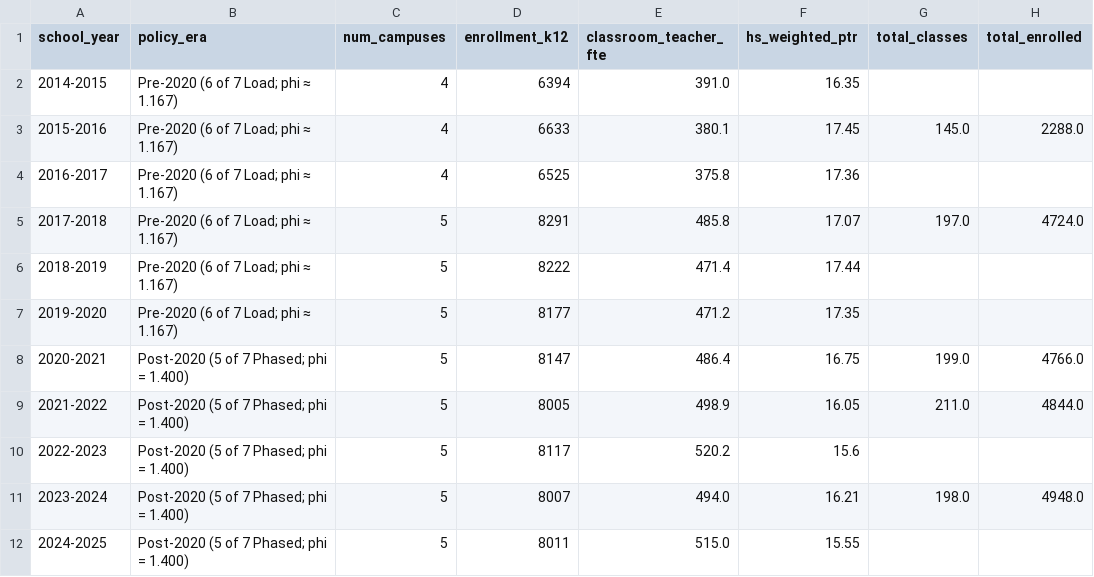
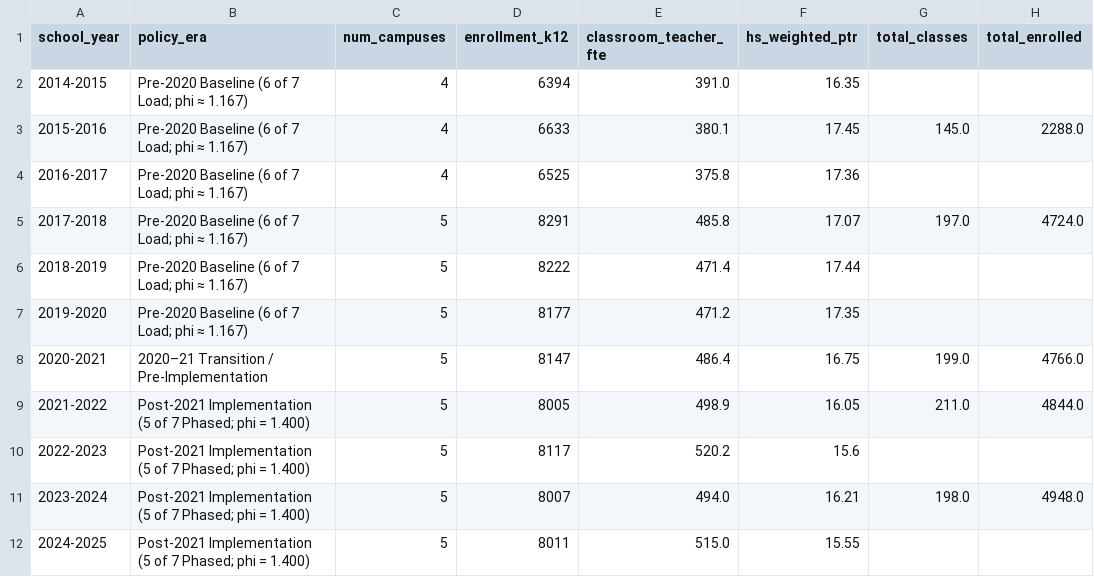
Before and after one commit to admiralorbiter/computational-sketchbook, a CSV file: 2026/2026-09-23-kc-education-capacity/outputs/tables/task004b_schedule_case_study_smsd.csv, drawn as a sheet; only a part is shown; the diff names each change by its address in the sheet, - before the commit and + after, or states it on an @@ line.

Commit message:
feat(tasks-005a-005c): complete Jenkins historical reconstruction, NTPS roster load probe, and 40-year capacity synthesis

```diff
--- a/2026/2026-09-23-kc-education-capacity/outputs/tables/task004b_schedule_case_study_smsd.csv
+++ b/2026/2026-09-23-kc-education-capacity/outputs/tables/task004b_schedule_case_study_smsd.csv
-B2:B7 (policy_era): Pre-2020 (6 of 7 Load; phi ≈ 1.167)
+B2:B7 (policy_era): Pre-2020 Baseline (6 of 7 Load; phi ≈ 1.167)
-B8 (policy_era): Post-2020 (5 of 7 Phased; phi = 1.400)
+B8 (policy_era): 2020–21 Transition / Pre-Implementation
-B9:B12 (policy_era): Post-2020 (5 of…
+B9:B12 (policy_era): Post-2021 Implementation (5 of…
```
Also changed, not shown: 16 other files.
